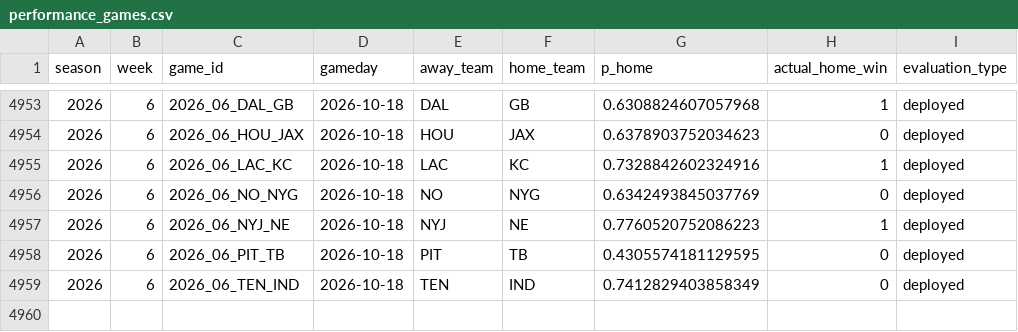
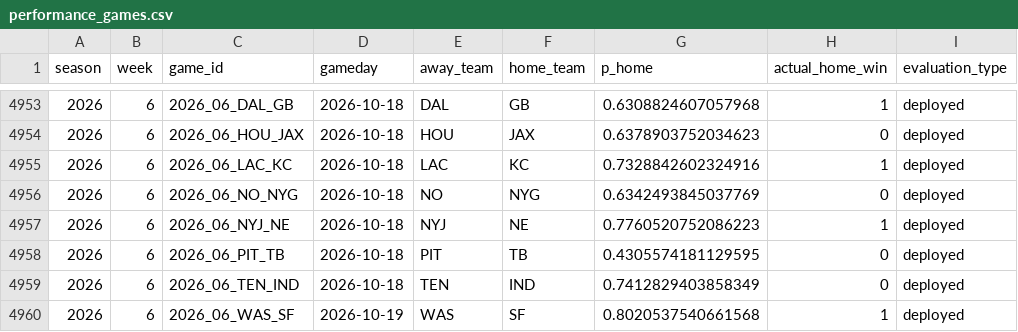
Before and after one commit to schwill2018/nfl_elo_project, a CSV file: performance_games.csv, drawn as a sheet; only a part is shown, gaps mark what is left out.

```diff
--- a/performance_games.csv
+++ b/performance_games.csv
@@ -4959 +4959,2 @@ season,week,game_id,gameday,away_team,home_team,p_home,actual_home_win,evaluatio
 2026,6,2026_06_TEN_IND,2026-10-18,TEN,IND,0.7412829403858349,0,deployed
+2026,6,2026_06_WAS_SF,2026-10-19,WAS,SF,0.8020537540661568,1,deployed
```
Also changed, not shown: current_elo_rankings.csv, future_projections.csv, 4 other files.
